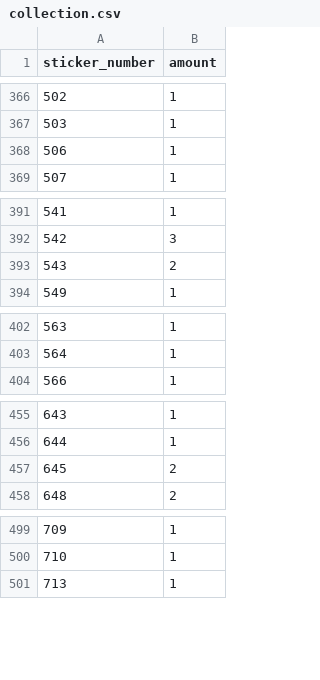
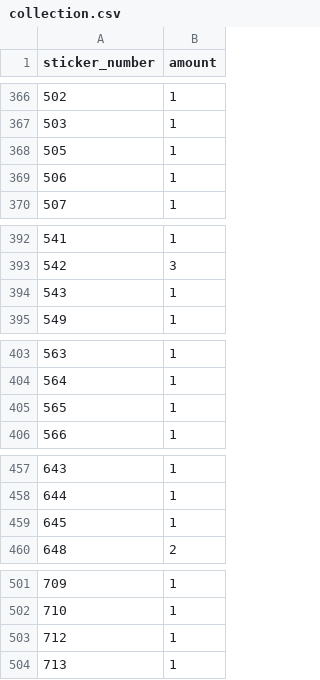
Before and after one commit to khmyznikov/panini-tracker, a CSV file: collection.csv, drawn as a sheet; only a part is shown, gaps mark what is left out; the diff covers the shown part only.

Commit message:
exchange

```diff
--- a/collection.csv
+++ b/collection.csv
@@ -367,2 +367,3 @@ sticker_number,amount
 503,1
+505,1
 506,1
@@ -392,3 +393,3 @@ sticker_number,amount
 542,3
-543,2
+543,1
 549,1
@@ -403,2 +404,3 @@ sticker_number,amount
 564,1
+565,1
 566,1
@@ -456,3 +458,3 @@ sticker_number,amount
 644,1
-645,2
+645,1
 648,2
@@ -500,2 +502,3 @@ sticker_number,amount
 710,1
+712,1
 713,1
```
Also changed, not shown: 1 edited cell elsewhere in this file.
